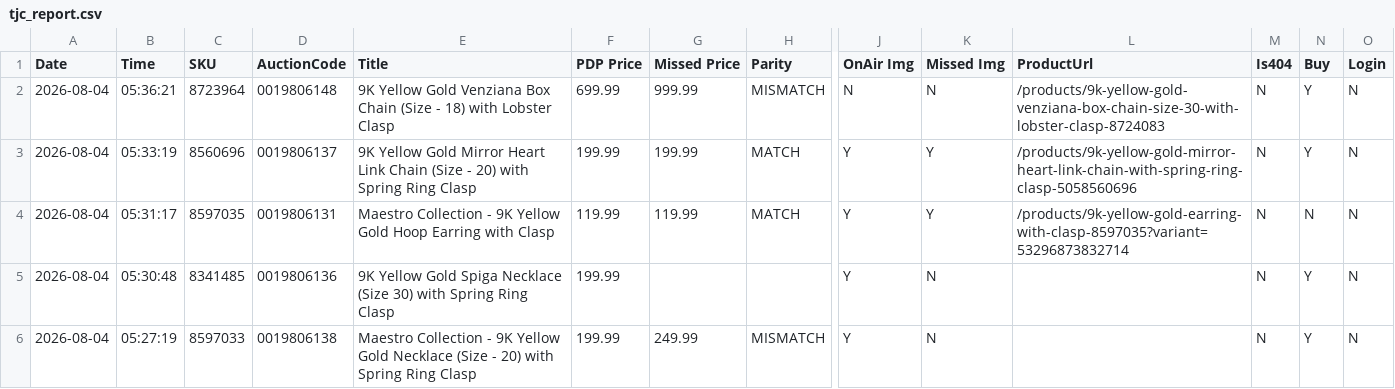
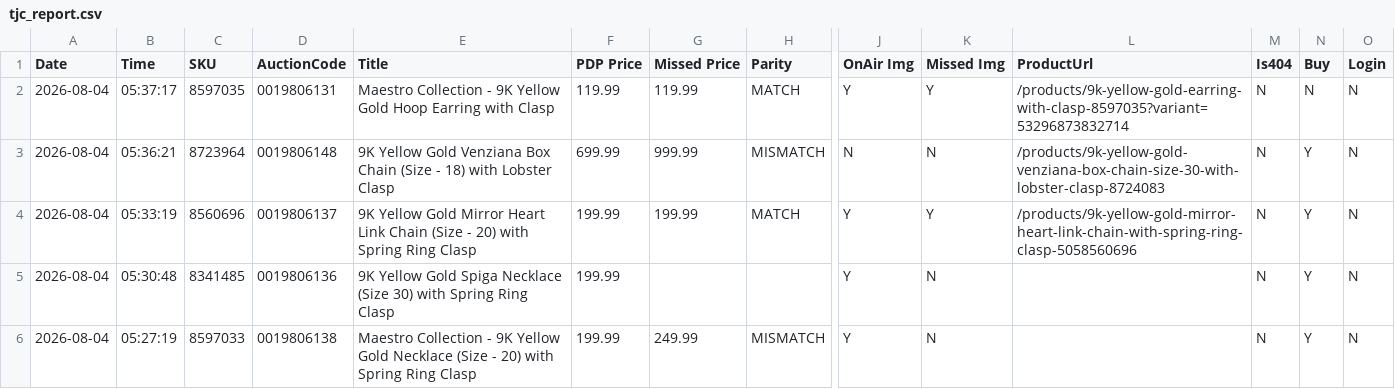
Before and after one commit to sanjanagandhi-vgl/live-tv-tracker, a CSV file: data/tjc_report.csv, drawn as a sheet; only a part is shown, gaps mark what is left out; removed rows and columns are numbered as before the commit, all else as after; rows hold the shown columns only; the diff names each change by its address in the sheet, - before the commit and + after, or states it on an @@ line.

```diff
--- a/data/tjc_report.csv
+++ b/data/tjc_report.csv
+row 2: 2026-08-04 | 05:37:17 | 8597035 | 0019806131 | Maestro Collection - 9K Yellow Gold Hoop Earring with Clasp | 119.99 | 119.99 | MATCH | Y | Y | /products/9k-yellow-gold-earring-with-clasp-8597035?variant=53296873832714 | N | N | N
-row 4: 2026-08-04 | 05:31:17 | 8597035 | 0019806131 | Maestro Collection - 9K Yellow Gold Hoop Earring with Clasp | 119.99 | 119.99 | MATCH | Y | Y | /products/9k-yellow-gold-earring-with-clasp-8597035?variant=53296873832714 | N | N | N
```
Also changed, not shown: 1 other file.
